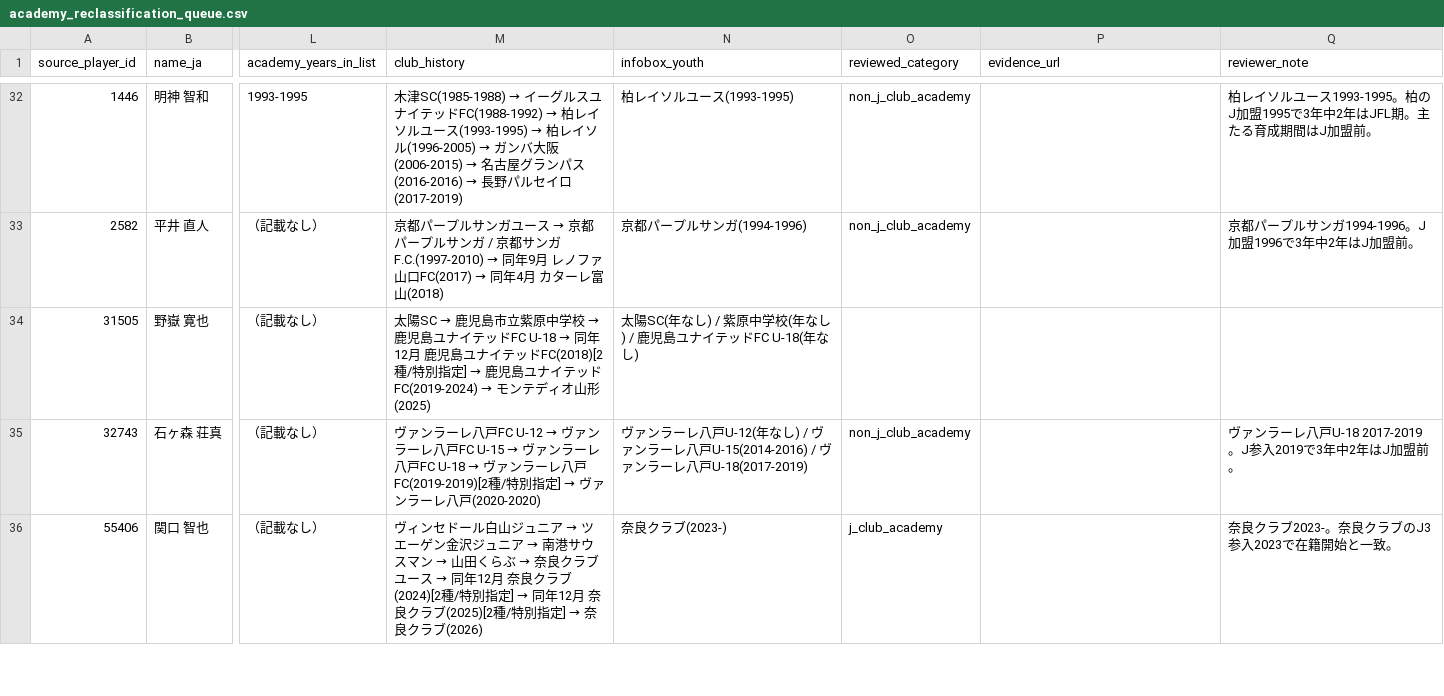
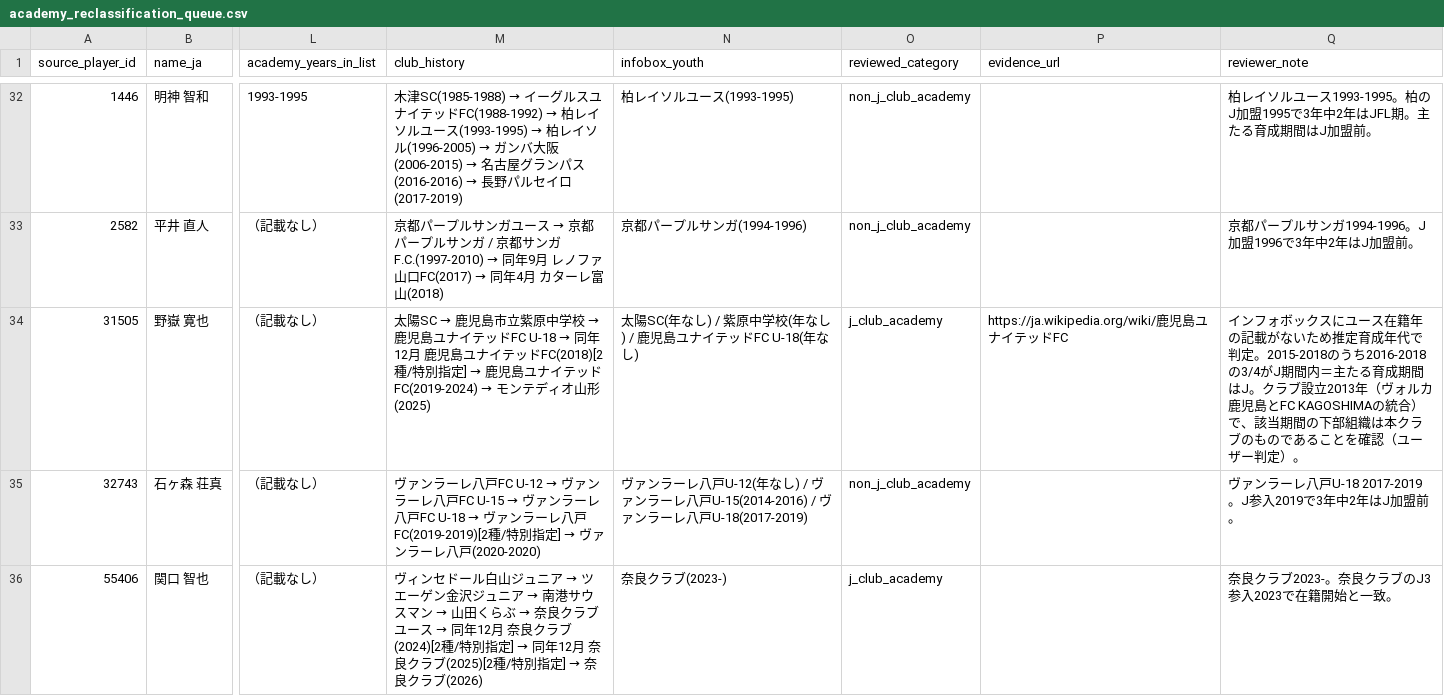
Before and after one commit to hyogoa2c/jfa-talent-analysis, a CSV file: data/manual/academy_reclassification_queue.csv, drawn as a sheet; only a part is shown, gaps mark what is left out; the diff names each change by its address in the sheet, - before the commit and + after, or states it on an @@ line.

```diff
--- a/data/manual/academy_reclassification_queue.csv
+++ b/data/manual/academy_reclassification_queue.csv
-O34 (reviewed_category): (empty)
+O34 (reviewed_category): j_club_academy
-P34 (evidence_url): (empty)
+P34 (evidence_url): https://ja.wikipedia.org/wiki/鹿児島ユナイテッドFC
-Q34 (reviewer_note): (empty)
+Q34 (reviewer_note): インフォボックスにユース在籍年の記載がないため推定育成年代で判定。2015-2018のうち2016-2018の3/4がJ期間内＝主たる育成期間はJ。クラブ設立2013年（ヴォルカ鹿児島とFC KAGOSHIMAの統合）で、該当期間の下部組織は本クラブのものであることを確認（ユーザー判定）。
```
